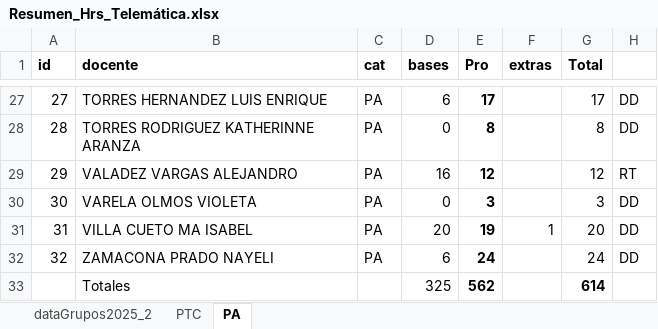
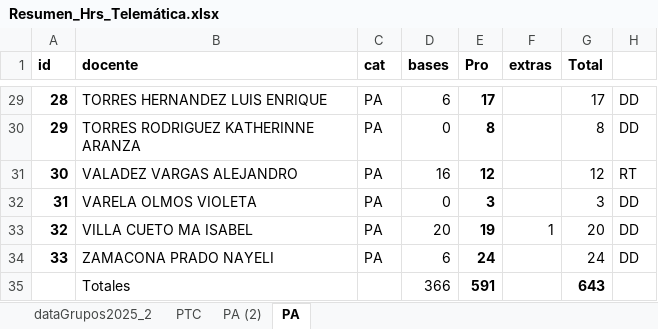
Before and after one commit to hackuna885/carga2025_2, an Excel workbook: Diseño/Resumen_Hrs_Telemática.xlsx, sheet PA, drawn as a sheet; only a part is shown, gaps mark what is left out; values as stored, in another font and other column widths than the file's, no borders; addresses are those after the commit; the diff covers the shown part only; the diff names each change by its address in the sheet, - before the commit and + after, or states it on an @@ line.

```diff
--- a/Diseño/Resumen_Hrs_Telemática.xlsx (sheet PA)
+++ b/Diseño/Resumen_Hrs_Telemática.xlsx (sheet PA)
+sheet tab: PA (2)
@@ column A (id) renumbered between rows 3 and 34 @@
-A29:A34 bold: off
+A29:A34 bold: on
-D35 (bases): 325
+D35 (bases): 366
-E35 (Pro): 562
+E35 (Pro): 591
-G35 (Total): 614
+G35 (Total): 643
```
Also changed, not shown: 2 added rows and cell formats elsewhere in this sheet, formulas that keep their value.
